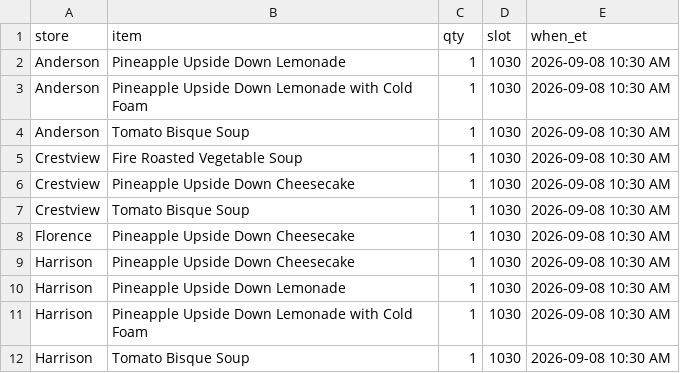
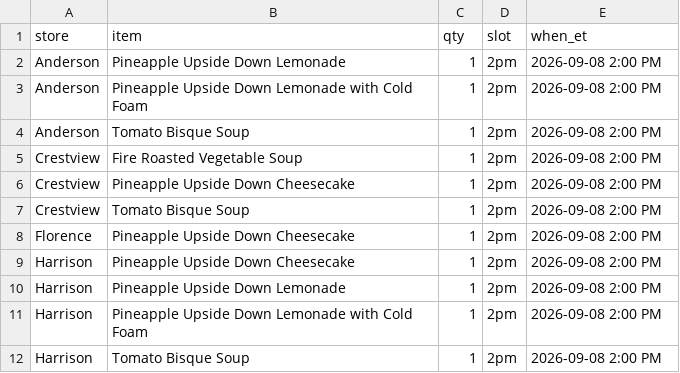
Before and after one commit to SCDashboard/DailyUploads, a CSV file: 86s.csv, drawn as a sheet.

```diff
--- a/86s.csv
+++ b/86s.csv
@@ -1,12 +1,12 @@
 store,item,qty,slot,when_et
-Anderson,Pineapple Upside Down Lemonade,1,1030,2026-09-08 10:30 AM
-Anderson,Pineapple Upside Down Lemonade with Cold Foam,1,1030,2026-09-08 10:30 AM
-Anderson,Tomato Bisque Soup,1,1030,2026-09-08 10:30 AM
-Crestview,Fire Roasted Vegetable Soup,1,1030,2026-09-08 10:30 AM
-Crestview,Pineapple Upside Down Cheesecake,1,1030,2026-09-08 10:30 AM
-Crestview,Tomato Bisque Soup,1,1030,2026-09-08 10:30 AM
-Florence,Pineapple Upside Down Cheesecake,1,1030,2026-09-08 10:30 AM
-Harrison,Pineapple Upside Down Cheesecake,1,1030,2026-09-08 10:30 AM
-Harrison,Pineapple Upside Down Lemonade,1,1030,2026-09-08 10:30 AM
-Harrison,Pineapple Upside Down Lemonade with Cold Foam,1,1030,2026-09-08 10:30 AM
-Harrison,Tomato Bisque Soup,1,1030,2026-09-08 10:30 AM
+Anderson,Pineapple Upside Down Lemonade,1,2pm,2026-09-08 2:00 PM
+Anderson,Pineapple Upside Down Lemonade with Cold Foam,1,2pm,2026-09-08 2:00 PM
+Anderson,Tomato Bisque Soup,1,2pm,2026-09-08 2:00 PM
+Crestview,Fire Roasted Vegetable Soup,1,2pm,2026-09-08 2:00 PM
+Crestview,Pineapple Upside Down Cheesecake,1,2pm,2026-09-08 2:00 PM
+Crestview,Tomato Bisque Soup,1,2pm,2026-09-08 2:00 PM
+Florence,Pineapple Upside Down Cheesecake,1,2pm,2026-09-08 2:00 PM
+Harrison,Pineapple Upside Down Cheesecake,1,2pm,2026-09-08 2:00 PM
+Harrison,Pineapple Upside Down Lemonade,1,2pm,2026-09-08 2:00 PM
+Harrison,Pineapple Upside Down Lemonade with Cold Foam,1,2pm,2026-09-08 2:00 PM
+Harrison,Tomato Bisque Soup,1,2pm,2026-09-08 2:00 PM
```
Also changed, not shown: ad-updates.csv, inbox-drop.csv, 1 other file.
